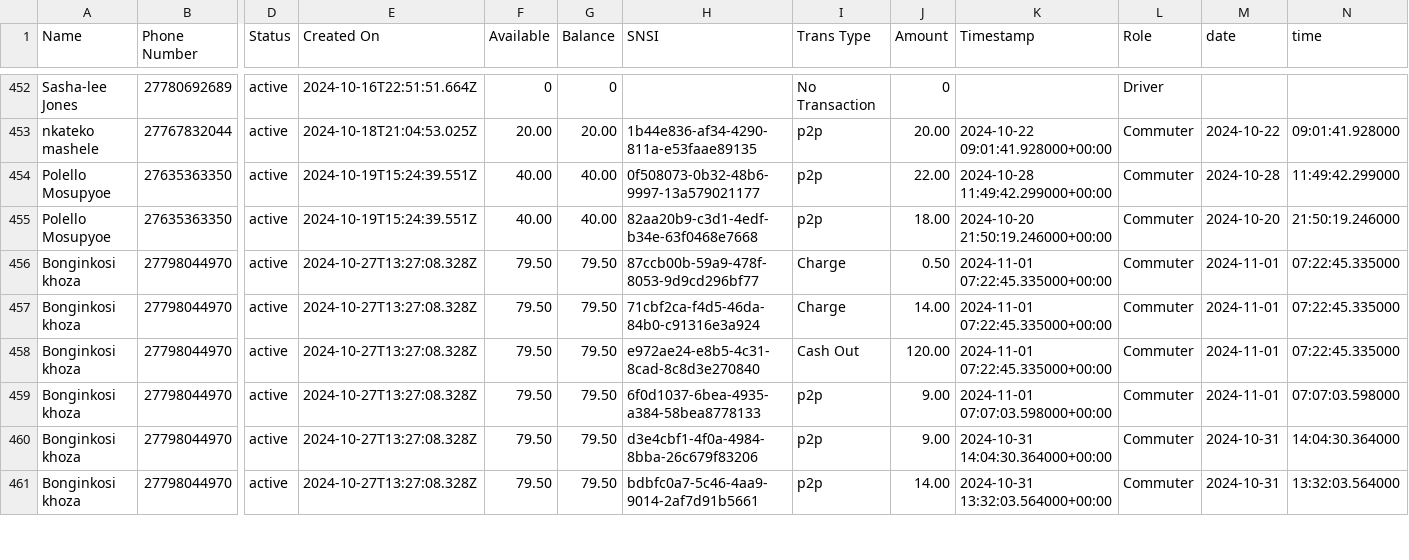
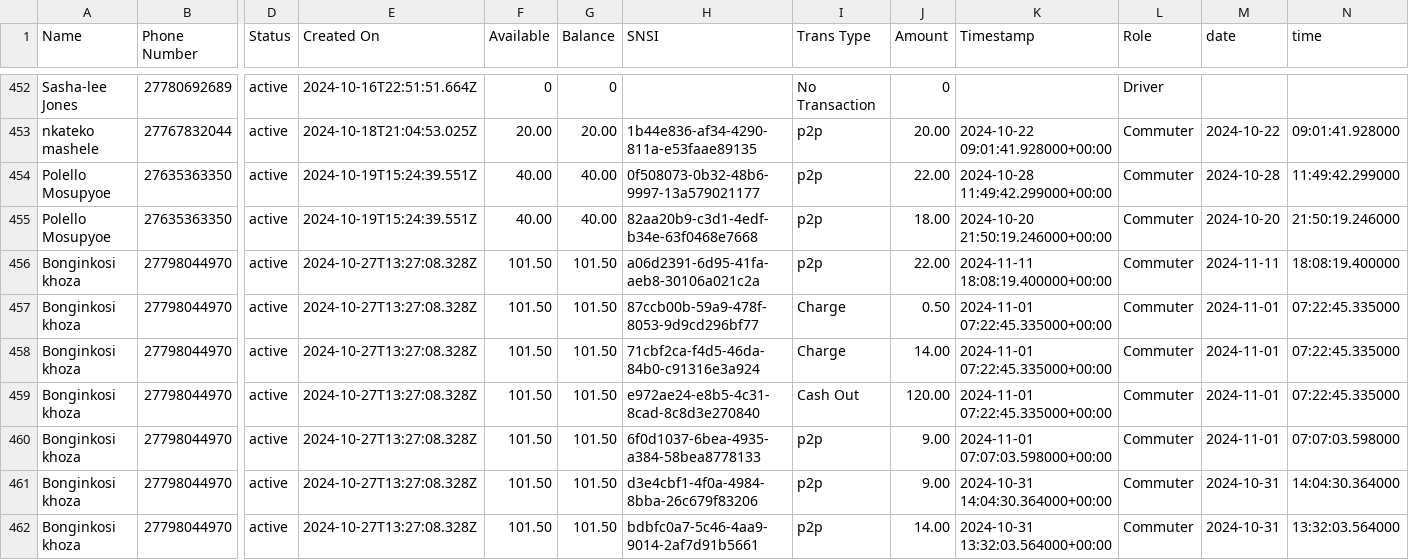
Before and after one commit to Kamal-Moha/WiTaxi-Pay-Analytics-Bhadala, a CSV file: Data/data.csv, drawn as a sheet; only a part is shown, gaps mark what is left out; addresses are those after the commit; rows hold the shown columns only; the diff covers the shown part only; the diff names each change by its address in the sheet, - before the commit and + after, or states it on an @@ line.

```diff
--- a/Data/data.csv
+++ b/Data/data.csv
+row 456: Bonginkosi khoza | 27798044970 | active | 2024-10-27T13:27:08.328Z | 101.50 | 101.50 | a06d2391-6d95-41fa-aeb8-30106a021c2a | p2p | 22.00 | 2024-11-11 18:08:19.400000+00:00 | Commuter | 2024-11-11 | 18:08:19.400000
-F457:F462 (Available): 79.50
+F457:F462 (Available): 101.50
-G457:G462 (Balance): 79.50
+G457:G462 (Balance): 101.50
```
Also changed, not shown: 2 added rows and 14 edited cells elsewhere in this file, Data/accts_data.csv.
